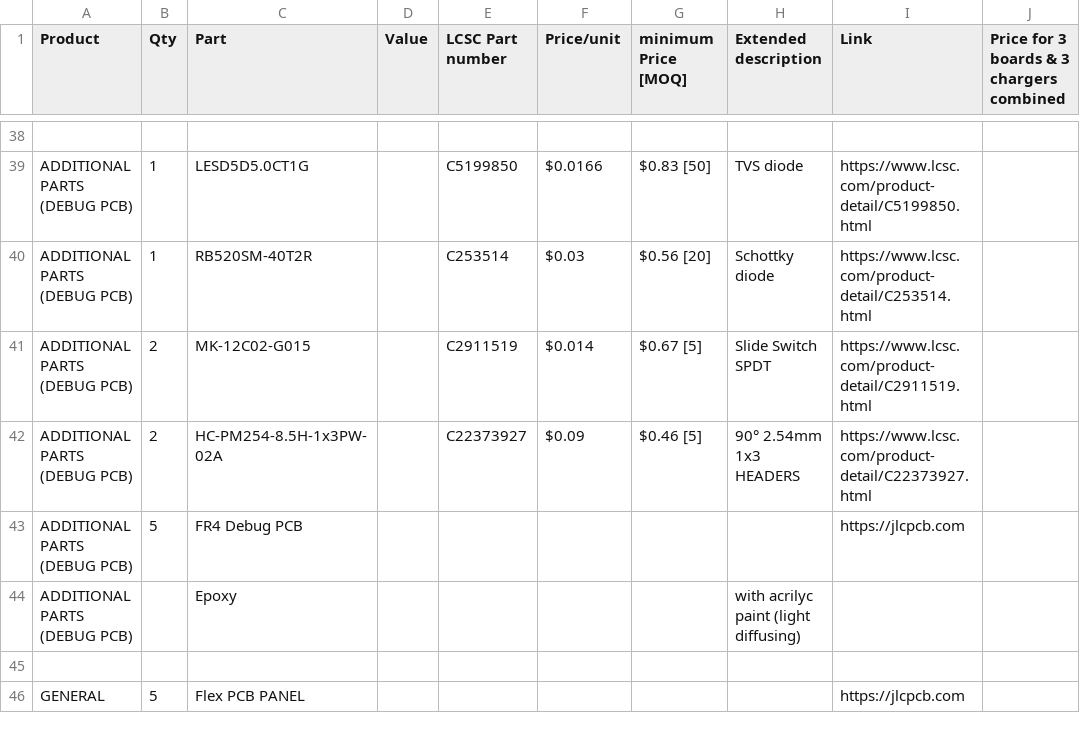
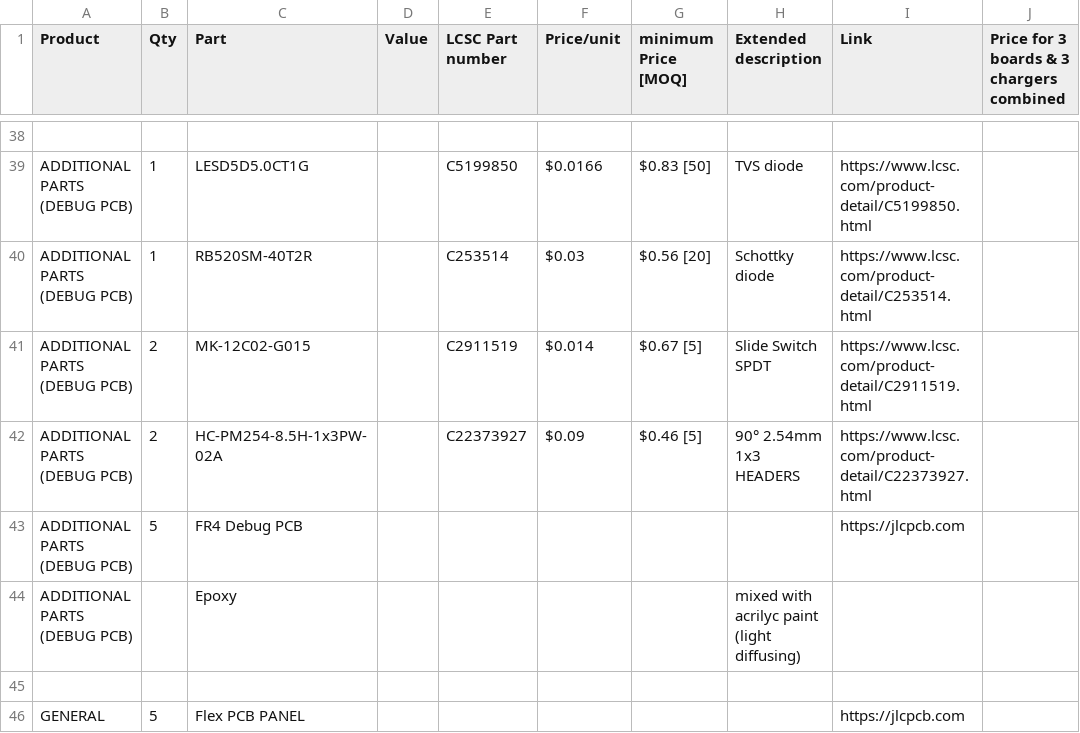
Before and after one commit to silkscreen-studio/Lume-pen, a CSV file: BOM.csv, drawn as a sheet; only a part is shown, gaps mark what is left out.

Commit message:
Update BOM.csv

```diff
--- a/BOM.csv
+++ b/BOM.csv
@@ -43,3 +43,3 @@ ADDITIONAL PARTS (DEBUG PCB),2,HC-PM254-8.5H-1x3PW-02A,,C22373927,$0.09,$0.46 [5
 ADDITIONAL PARTS (DEBUG PCB),5,FR4 Debug PCB,,,,,,https://jlcpcb.com,
-ADDITIONAL PARTS (DEBUG PCB),,Epoxy,,,,,with acrilyc paint (light diffusing),,
+ADDITIONAL PARTS (DEBUG PCB),,Epoxy,,,,,mixed with acrilyc paint (light diffusing),,
 ,,,,,,,,,
```
